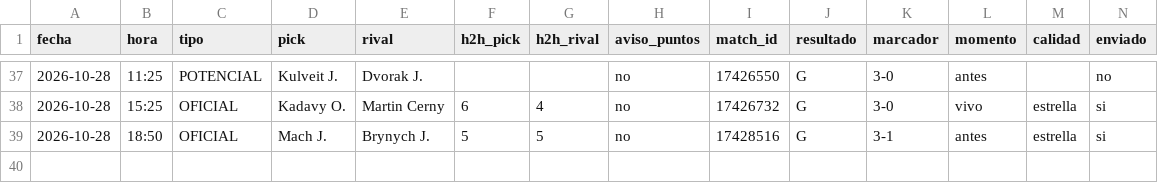
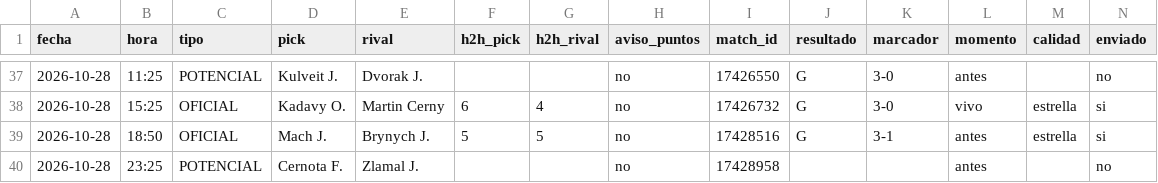
Before and after one commit to manuvaldespartera3-netizen/tt-avisador, a CSV file: picks.csv, drawn as a sheet; only a part is shown, gaps mark what is left out; rows hold the shown columns only; the diff names each change by its address in the sheet, - before the commit and + after, or states it on an @@ line.

Commit message:
Historial de picks

```diff
--- a/picks.csv
+++ b/picks.csv
+row 40: 2026-10-28 | 23:25 | POTENCIAL | Cernota F. | Zlamal J. |  |  | no | 17428958 |  |  | antes |  | no
```
